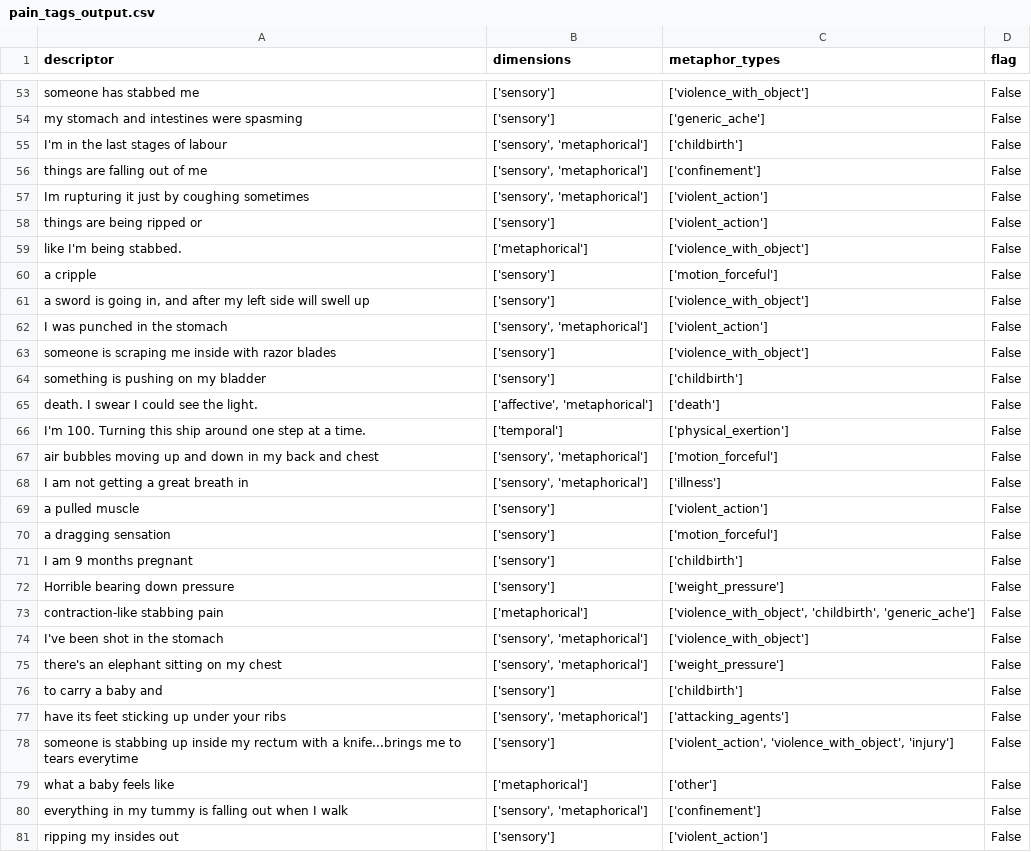
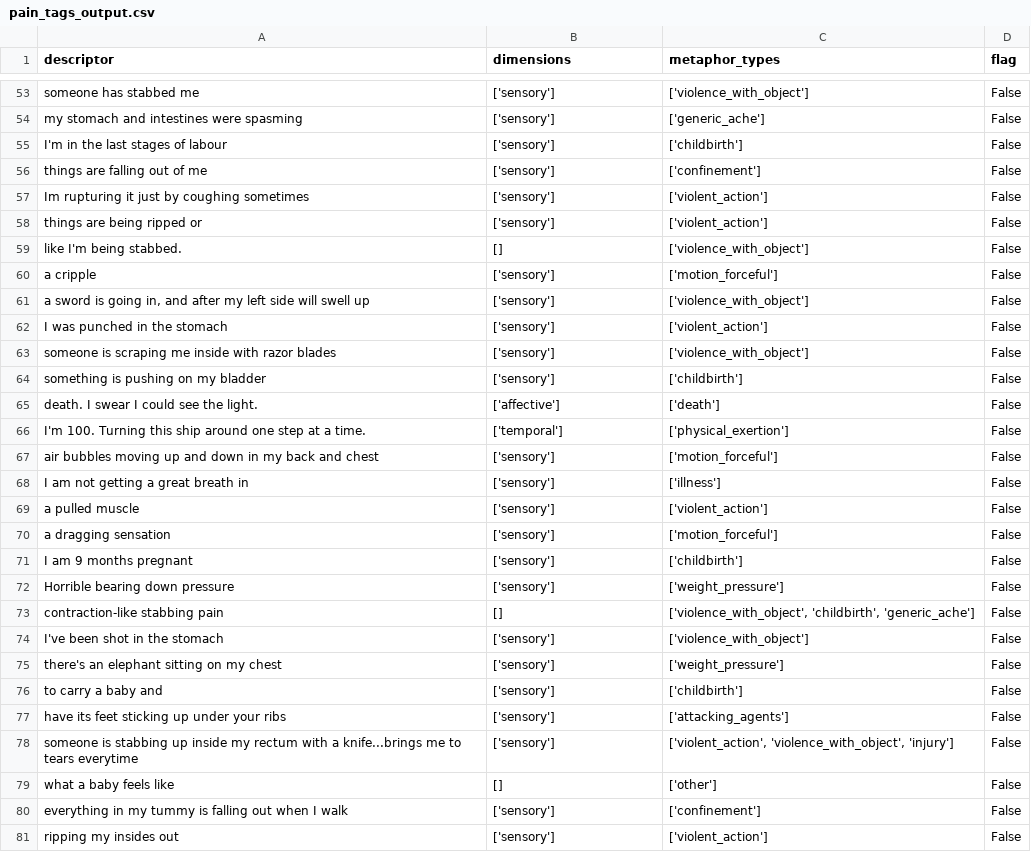
Before and after one commit to Stella5791/pain-descriptor-tool, a CSV file: pain_tags_output.csv, drawn as a sheet; only a part is shown, gaps mark what is left out; the diff covers the shown part only.

```diff
--- a/pain_tags_output.csv
+++ b/pain_tags_output.csv
@@ -54,16 +54,16 @@ someone has stabbed me ,['sensory'],['violence_with_object'],False
 my stomach and intestines were spasming,['sensory'],['generic_ache'],False
-I'm in the last stages of labour ,"['sensory', 'metaphorical']",['childbirth'],False
-things are falling out of me,"['sensory', 'metaphorical']",['confinement'],False
-Im rupturing it just by coughing sometimes,"['sensory', 'metaphorical']",['violent_action'],False
+I'm in the last stages of labour ,['sensory'],['childbirth'],False
+things are falling out of me,['sensory'],['confinement'],False
+Im rupturing it just by coughing sometimes,['sensory'],['violent_action'],False
 things are being ripped or ,['sensory'],['violent_action'],False
- like I'm being stabbed.,['metaphorical'],['violence_with_object'],False
+ like I'm being stabbed.,[],['violence_with_object'],False
 a cripple,['sensory'],['motion_forceful'],False
 "a sword is going in, and after my left side will swell up ",['sensory'],['violence_with_object'],False
-I was punched in the stomach,"['sensory', 'metaphorical']",['violent_action'],False
+I was punched in the stomach,['sensory'],['violent_action'],False
 someone is scraping me inside with razor blades,['sensory'],['violence_with_object'],False
 something is pushing on my bladder,['sensory'],['childbirth'],False
- death. I swear I could see the light. ,"['affective', 'metaphorical']",['death'],False
+ death. I swear I could see the light. ,['affective'],['death'],False
 I'm 100. Turning this ship around one step at a time. ,['temporal'],['physical_exertion'],False
-air bubbles moving up and down in my back and chest,"['sensory', 'metaphorical']",['motion_forceful'],False
-I am not getting a great breath in,"['sensory', 'metaphorical']",['illness'],False
+air bubbles moving up and down in my back and chest,['sensory'],['motion_forceful'],False
+I am not getting a great breath in,['sensory'],['illness'],False
  a pulled muscle,['sensory'],['violent_action'],False
@@ -72,10 +72,10 @@ I am 9 months pregnant,['sensory'],['childbirth'],False
 Horrible bearing down pressure ,['sensory'],['weight_pressure'],False
-contraction-like stabbing pain,['metaphorical'],"['violence_with_object', 'childbirth', 'generic_ache']",False
-I've been shot in the stomach,"['sensory', 'metaphorical']",['violence_with_object'],False
-there's an elephant sitting on my chest,"['sensory', 'metaphorical']",['weight_pressure'],False
+contraction-like stabbing pain,[],"['violence_with_object', 'childbirth', 'generic_ache']",False
+I've been shot in the stomach,['sensory'],['violence_with_object'],False
+there's an elephant sitting on my chest,['sensory'],['weight_pressure'],False
 to carry a baby and ,['sensory'],['childbirth'],False
- have its feet sticking up under your ribs,"['sensory', 'metaphorical']",['attacking_agents'],False
+ have its feet sticking up under your ribs,['sensory'],['attacking_agents'],False
 someone is stabbing up inside my rectum with a knife...brings me to tears everytime ,['sensory'],"['violent_action', 'violence_with_object', 'injury']",False
-what a baby feels like ,['metaphorical'],['other'],False
-everything in my tummy is falling out when I walk,"['sensory', 'metaphorical']",['confinement'],False
+what a baby feels like ,[],['other'],False
+everything in my tummy is falling out when I walk,['sensory'],['confinement'],False
 ripping my insides out,['sensory'],['violent_action'],False
```
Also changed, not shown: 129 edited cells elsewhere in this file, 4 other files.
